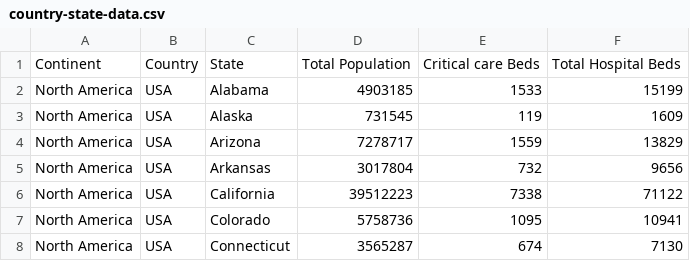
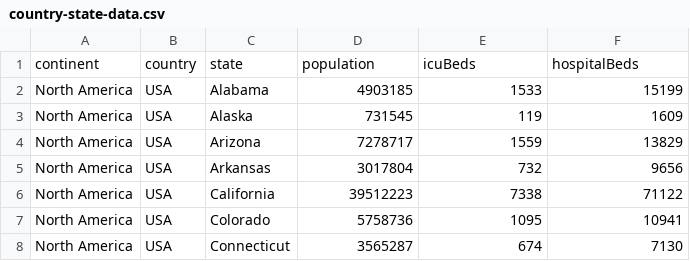
Before and after one commit to thoughtspot/sars-cov2-simulator, a CSV file: scripts/country-state-data.csv, drawn as a sheet; only a part is shown.

Commit message:
Update Data keys

```diff
--- a/scripts/country-state-data.csv
+++ b/scripts/country-state-data.csv
@@ -1,2 +1,2 @@
-Continent,Country,State,Total Population,Critical care Beds,Total Hospital Beds
+continent,country,state,population,icuBeds,hospitalBeds
 North America,USA,Alabama,4903185,1533,15199
```
Also changed, not shown: 1 other file.
